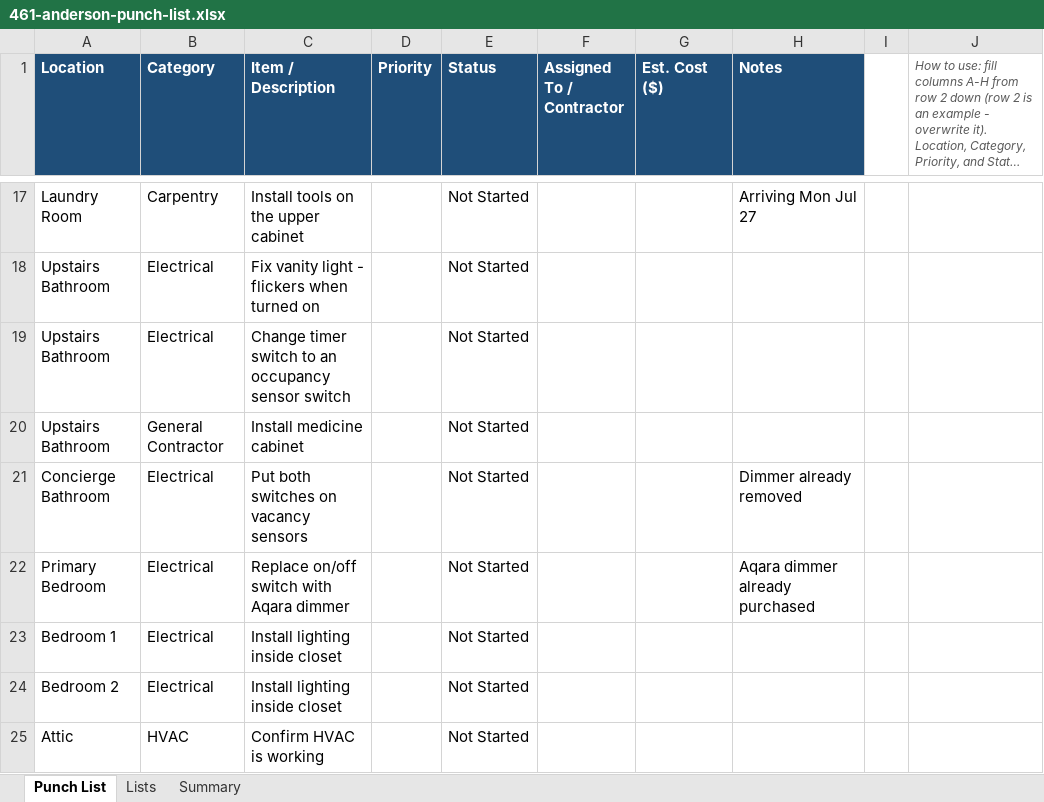
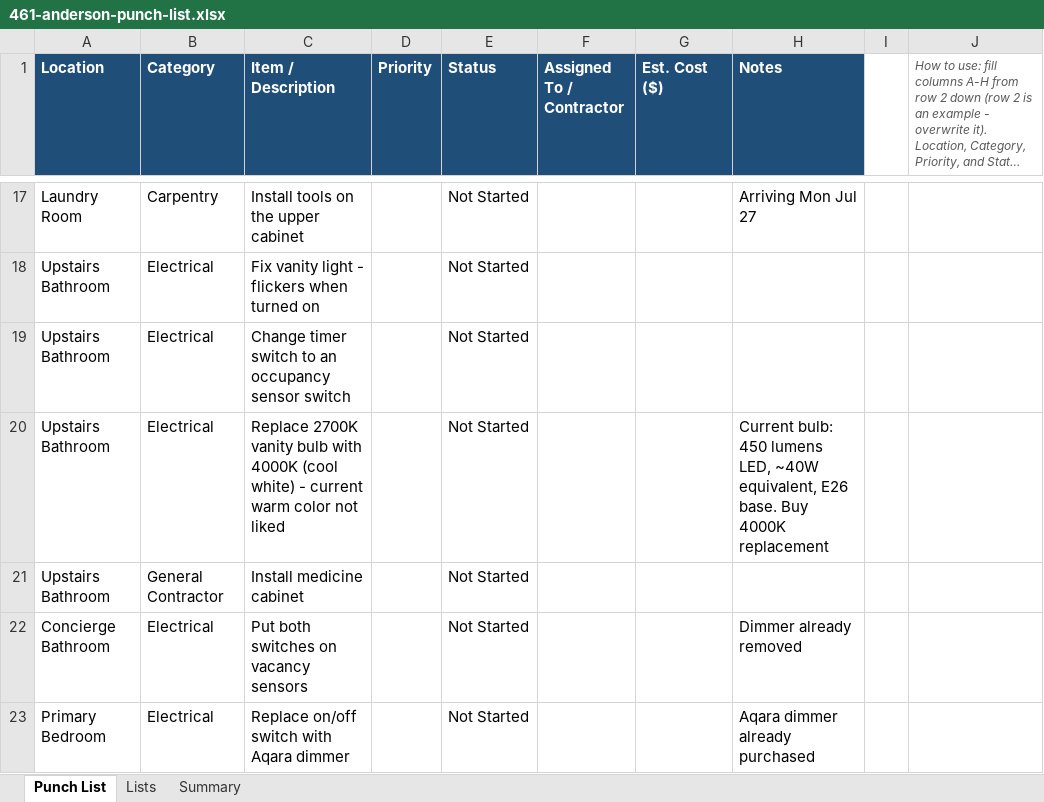
Before and after one commit to rayomatic/461-anderson-floorplan, an Excel workbook: 461-anderson-punch-list.xlsx, sheet Punch List, drawn as a sheet; only a part is shown, gaps mark what is left out; the shorter side is filled out with more unchanged rows; long unchanged cells end in …; values as stored, in another font and other column widths than the file's, no borders; charts and pictures not drawn; the diff names each change by its address in the sheet, - before the commit and + after, or states it on an @@ line.

```diff
--- a/461-anderson-punch-list.xlsx (sheet Punch List)
+++ b/461-anderson-punch-list.xlsx (sheet Punch List)
+row 20: Upstairs Bathroom | Electrical | Replace 2700K vanity bulb with 4000K (cool white) - current warm color not liked |  | Not Started |  |  | Current bulb: 450 lumens LED, ~40W equivalent, E26 base. Buy 4000K replacement
```
Also changed, not shown: sheet Summary.
